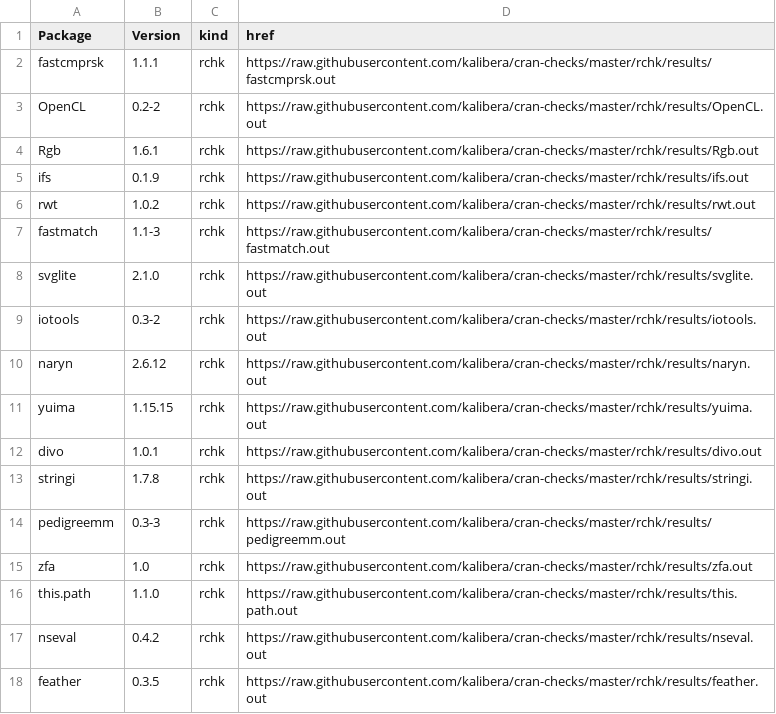
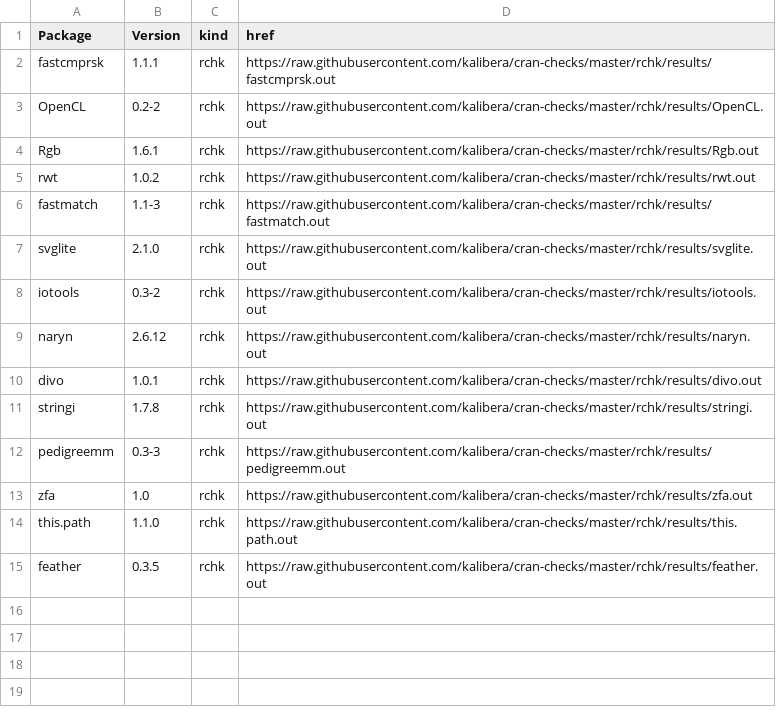
Before and after one commit to kalibera/cran-checks, a CSV file: rchk/rchk.csv, drawn as a sheet; the diff names each change by its address in the sheet, - before the commit and + after, or states it on an @@ line.

Commit message:
Updated results.

```diff
--- a/rchk/rchk.csv
+++ b/rchk/rchk.csv
-row 5: ifs | 0.1.9 | rchk | https://raw.githubusercontent.com/kalibera/cran-checks/master/rchk/results/ifs.out
-row 11: yuima | 1.15.15 | rchk | https://raw.githubusercontent.com/kalibera/cran-checks/master/rchk/results/yuima.out
-row 17: nseval | 0.4.2 | rchk | https://raw.githubusercontent.com/kalibera/cran-checks/master/rchk/results/nseval.out
```
Also changed, not shown: 26 other files.
